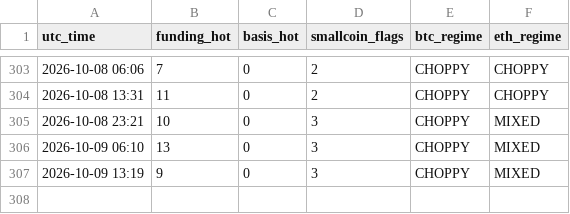
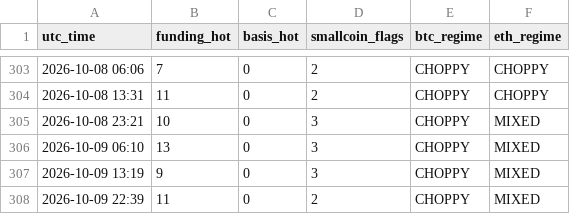
Before and after one commit to Li7wak865/pond-scanner, a CSV file: history.csv, drawn as a sheet; only a part is shown, gaps mark what is left out.

```diff
--- a/history.csv
+++ b/history.csv
@@ -307 +307,2 @@ utc_time,funding_hot,basis_hot,smallcoin_flags,btc_regime,eth_regime
 2026-10-09 13:19,9,0,3,CHOPPY,MIXED
+2026-10-09 22:39,11,0,2,CHOPPY,MIXED
```
Also changed, not shown: funding_state.csv, 1 other file.
